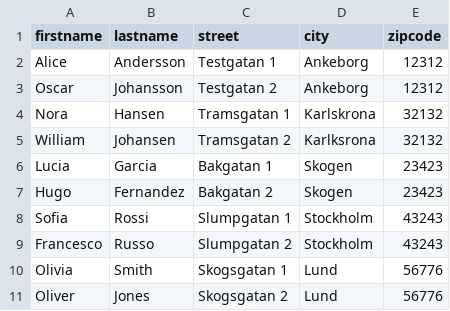
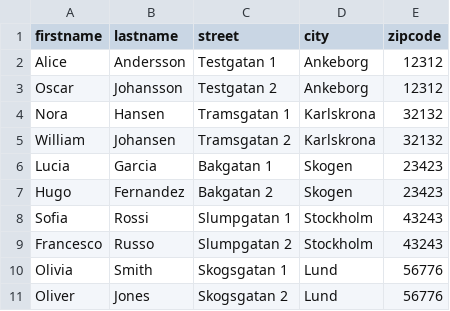
Before and after one commit to JimDahlberg/database-projec, a CSV file: data/Customers.csv, drawn as a sheet.

```diff
--- a/data/Customers.csv
+++ b/data/Customers.csv
@@ -4,3 +4,3 @@ Oscar,Johansson,Testgatan 2,Ankeborg,12312
 Nora,Hansen,Tramsgatan 1,Karlskrona,32132
-William,Johansen,Tramsgatan 2,Karlksrona,32132
+William,Johansen,Tramsgatan 2,Karlskrona,32132
 Lucia,Garcia,Bakgatan 1,Skogen,23423
```
Also changed, not shown: 4 other files.
